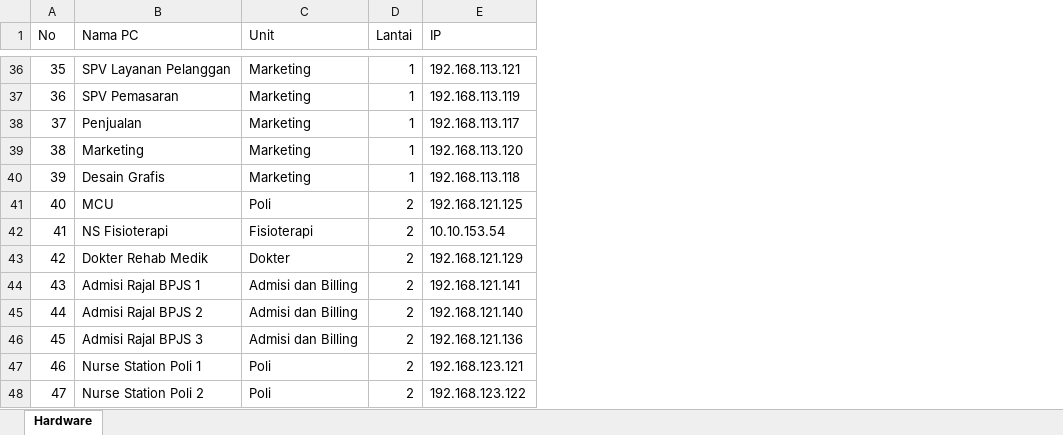
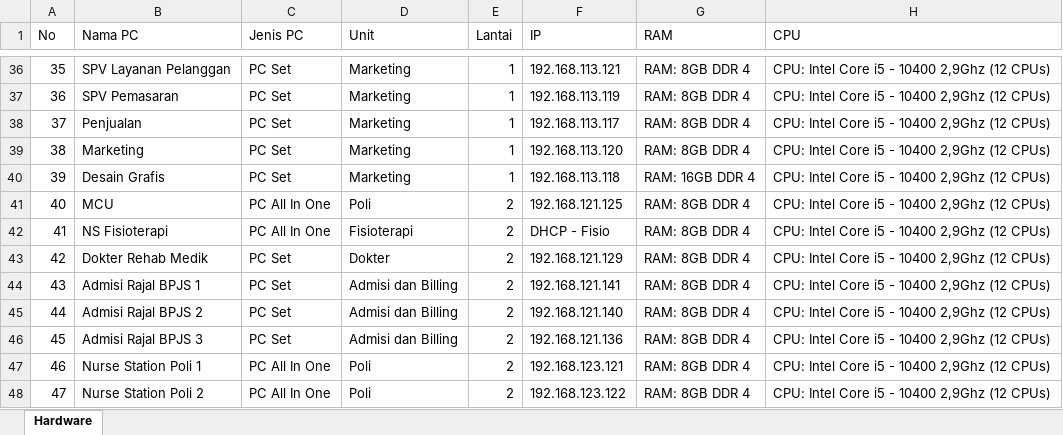
Before and after one commit to samuelsukanda/sigercep-laravel, an Excel workbook: public/assets/file/Hardware.xlsx, sheet Hardware, drawn as a sheet; only a part is shown, gaps mark what is left out; values as stored, in another font and other column widths than the file's, no cell formats; table styles not drawn; addresses are those after the commit; the diff covers the shown part only; the diff names each change by its address in the sheet, - before the commit and + after, or states it on an @@ line.

```diff
--- a/public/assets/file/Hardware.xlsx (sheet Hardware)
+++ b/public/assets/file/Hardware.xlsx (sheet Hardware)
+column C (Jenis PC), rows 36-48: PC Set | PC Set | PC Set | PC Set | PC Set | PC All In One | PC All In One | PC Set | PC Set | PC Set | PC Set | PC All In One | PC All In One
+column G (RAM), rows 36-48: RAM: 8GB DDR 4 | RAM: 8GB DDR 4 | RAM: 8GB DDR 4 | RAM: 8GB DDR 4 | RAM: 16GB DDR 4 | RAM: 8GB DDR 4 | RAM: 8GB DDR 4 | RAM: 8GB DDR 4 | RAM: 8GB DDR 4 | RAM: 8GB DDR 4 | RAM: 8GB DDR 4 | RAM: 8GB DDR 4 | RAM: 8GB DDR 4
+column H (CPU), rows 36-48: all CPU: Intel Core i5 - 10400 2,9Ghz (12 CPUs)
-F42 (IP): 10.10.153.54
+F42 (IP): DHCP - Fisio
```
Also changed, not shown: 1 added row, 5 edited cells and row numbers in column A elsewhere in this sheet, cell formats, public/assets/file/Mini PC.xlsx, 8 other files.
